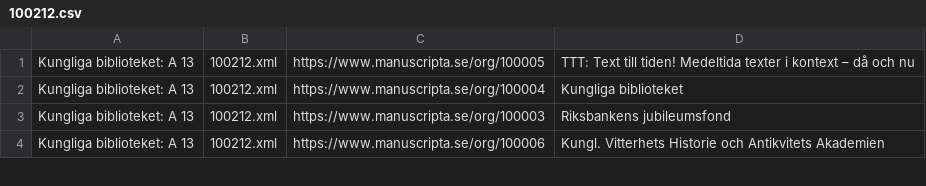
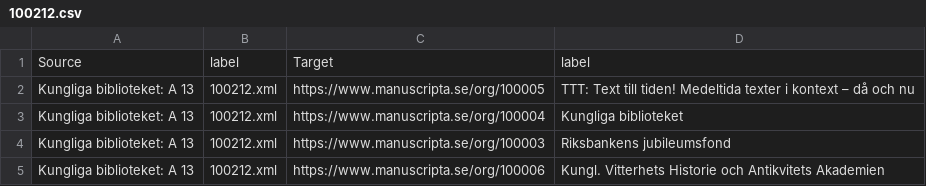
Before and after one commit to CDHUppsala/libralinked, a CSV file: Manuscripta/100212.csv, drawn as a sheet; only a part is shown.

Commit message:
Add "source, label" etc. to first line

```diff
--- a/Manuscripta/100212.csv
+++ b/Manuscripta/100212.csv
@@ -1 +1,2 @@
+Source,label,Target,label
 Kungliga biblioteket: A 13,100212.xml,https://www.manuscripta.se/org/100005,TTT: Text till tiden! Medeltida texter i kontext – då och nu
```
